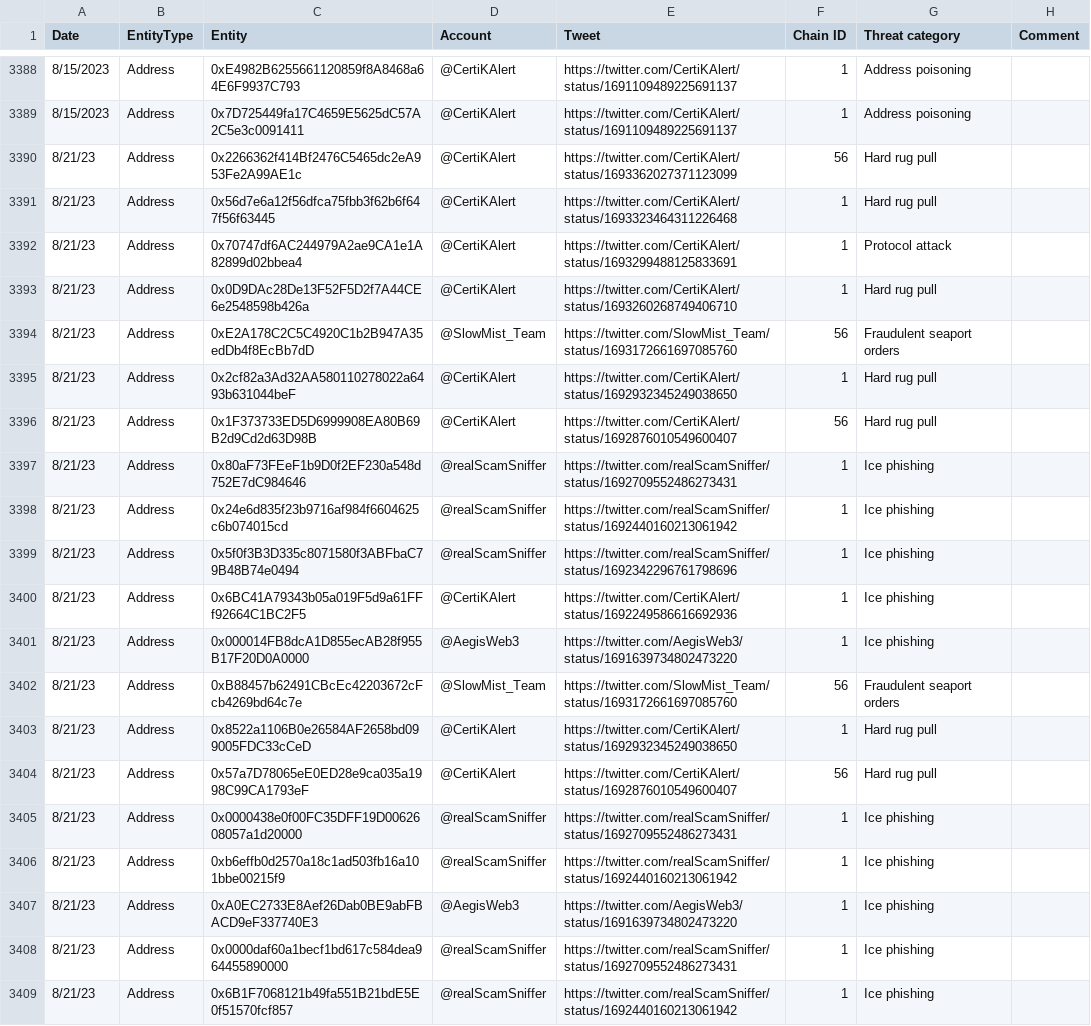
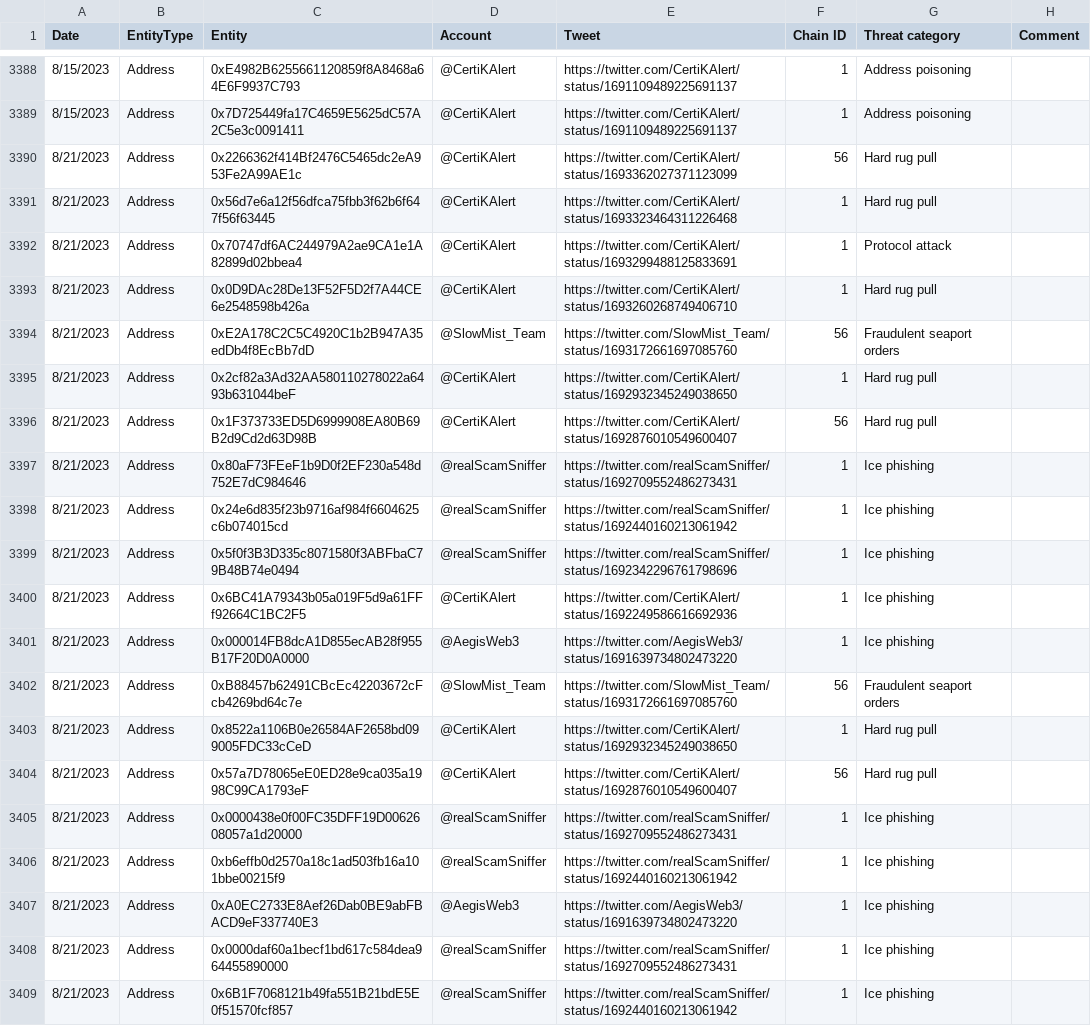
Before and after one commit to forta-network/starter-kits, a TSV file: scam-detector-py/manual_alert_list.tsv, drawn as a sheet; only a part is shown, gaps mark what is left out; the diff names each change by its address in the sheet, - before the commit and + after, or states it on an @@ line.

Commit message:
Update manual_alert_list.tsv

```diff
--- a/scam-detector-py/manual_alert_list.tsv
+++ b/scam-detector-py/manual_alert_list.tsv
-A3390:A3409 (Date): 8/21/23
+A3390:A3409 (Date): 8/21/2023
```
